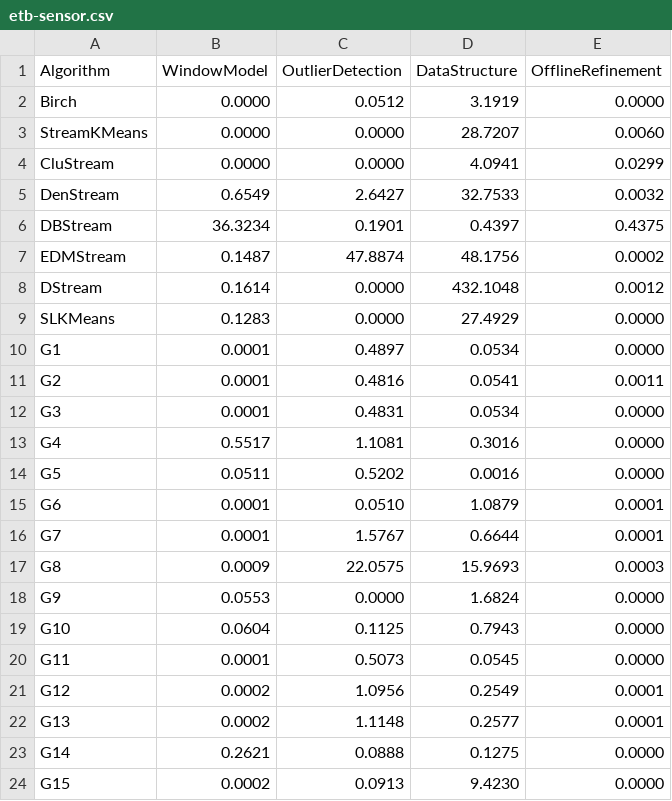
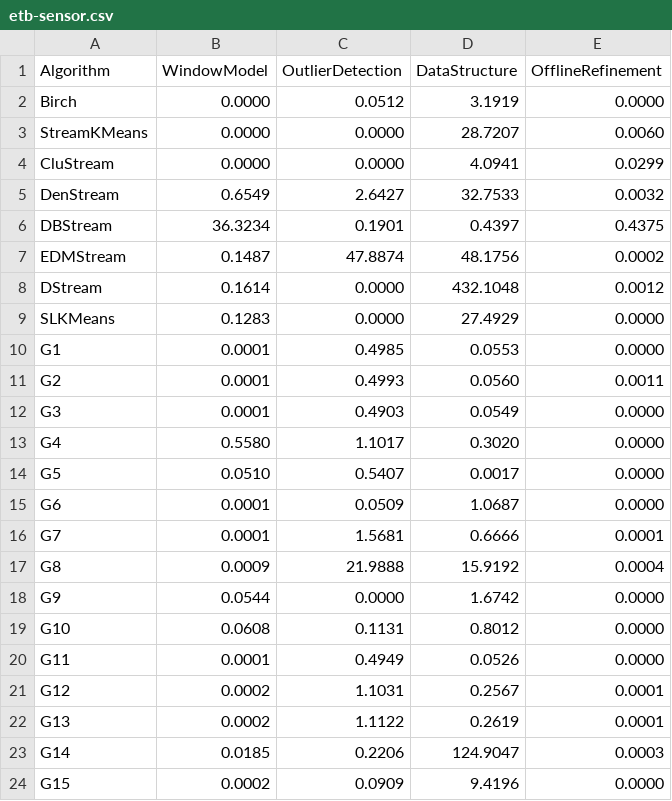
Before and after one commit to intellistream/Sesame, a CSV file: scripts/raw/etb-sensor.csv, drawn as a sheet.

```diff
--- a/scripts/raw/etb-sensor.csv
+++ b/scripts/raw/etb-sensor.csv
@@ -9,16 +9,16 @@ DStream,0.1614,0.0000,432.1048,0.0012
 SLKMeans,0.1283,0.0000,27.4929,0.0000
-G1,0.0001,0.4897,0.0534,0.0000
-G2,0.0001,0.4816,0.0541,0.0011
-G3,0.0001,0.4831,0.0534,0.0000
-G4,0.5517,1.1081,0.3016,0.0000
-G5,0.0511,0.5202,0.0016,0.0000
-G6,0.0001,0.0510,1.0879,0.0001
-G7,0.0001,1.5767,0.6644,0.0001
-G8,0.0009,22.0575,15.9693,0.0003
-G9,0.0553,0.0000,1.6824,0.0000
-G10,0.0604,0.1125,0.7943,0.0000
-G11,0.0001,0.5073,0.0545,0.0000
-G12,0.0002,1.0956,0.2549,0.0001
-G13,0.0002,1.1148,0.2577,0.0001
-G14,0.2621,0.0888,0.1275,0.0000
-G15,0.0002,0.0913,9.4230,0.0000
+G1,0.0001,0.4985,0.0553,0.0000
+G2,0.0001,0.4993,0.0560,0.0011
+G3,0.0001,0.4903,0.0549,0.0000
+G4,0.5580,1.1017,0.3020,0.0000
+G5,0.0510,0.5407,0.0017,0.0000
+G6,0.0001,0.0509,1.0687,0.0000
+G7,0.0001,1.5681,0.6666,0.0001
+G8,0.0009,21.9888,15.9192,0.0004
+G9,0.0544,0.0000,1.6742,0.0000
+G10,0.0608,0.1131,0.8012,0.0000
+G11,0.0001,0.4949,0.0526,0.0000
+G12,0.0002,1.1031,0.2567,0.0001
+G13,0.0002,1.1122,0.2619,0.0001
+G14,0.0185,0.2206,124.9047,0.0003
+G15,0.0002,0.0909,9.4196,0.0000
```
Also changed, not shown: scripts/raw/cluster-size.csv, scripts/raw/prog-fct.csv, 13 other files.
